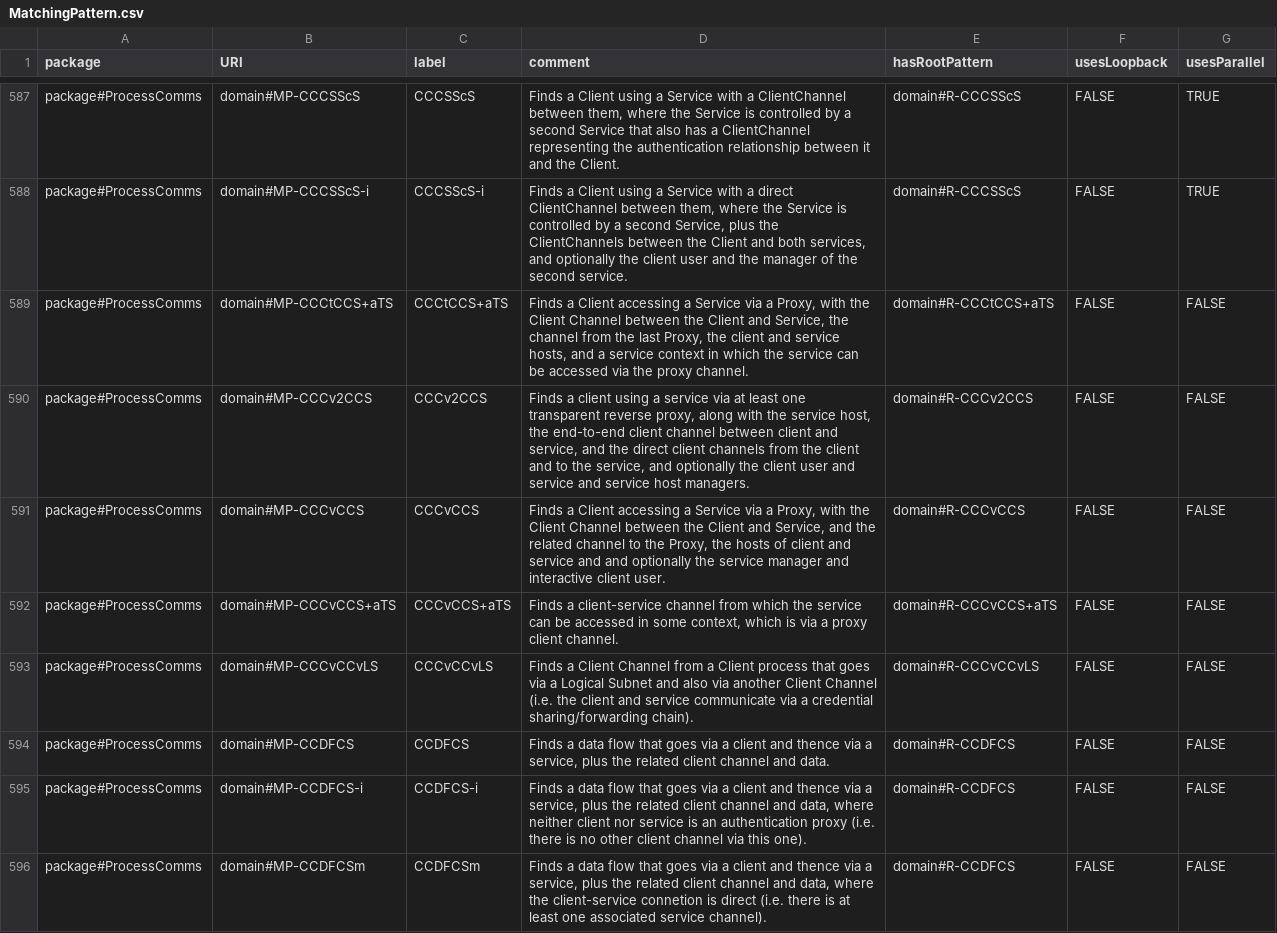
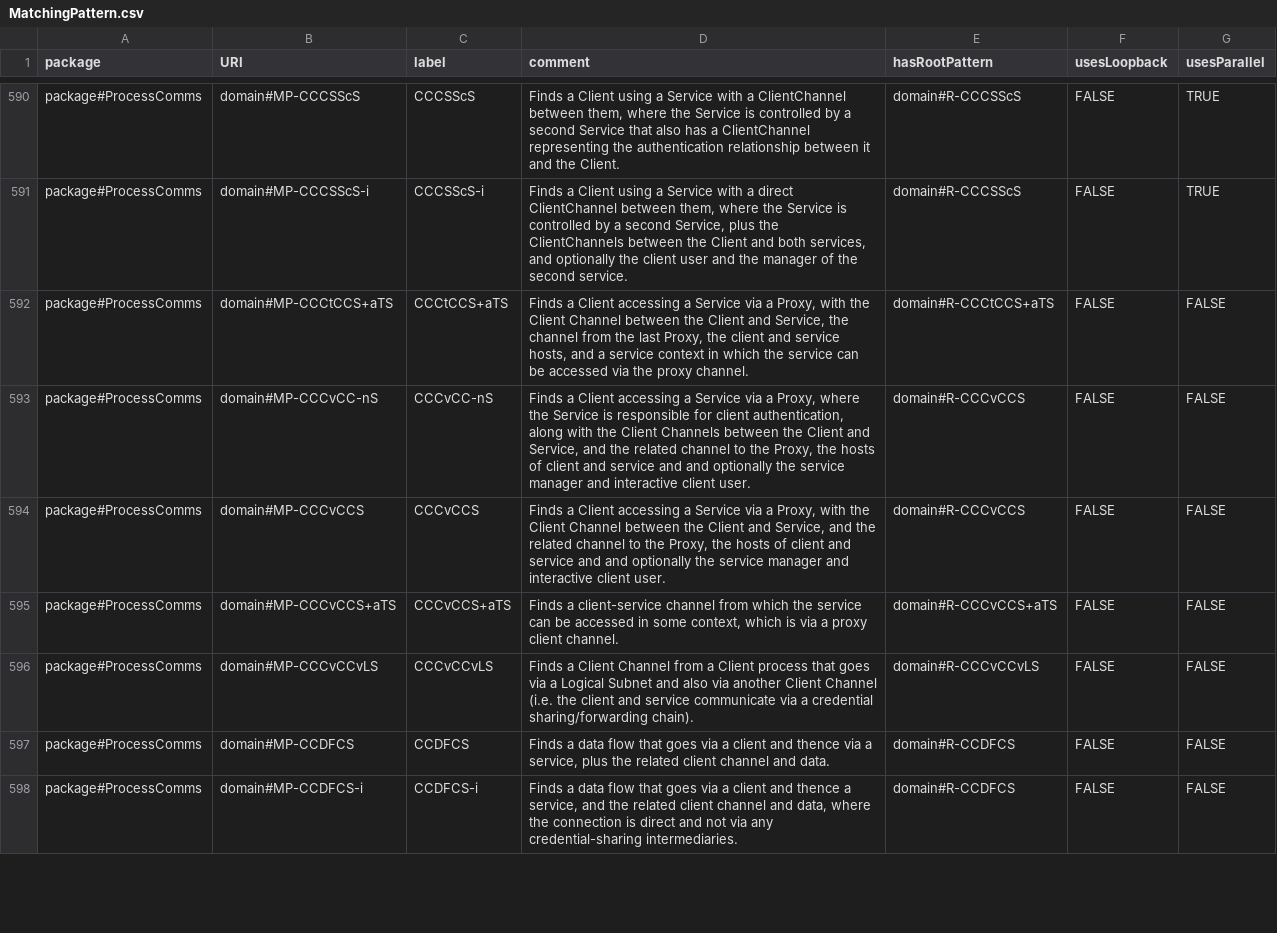
Before and after one commit to Spyderisk/domain-network, a CSV file: csv/MatchingPattern.csv, drawn as a sheet; only a part is shown, gaps mark what is left out; the diff covers the shown part only.

```diff
--- a/csv/MatchingPattern.csv
+++ b/csv/MatchingPattern.csv
@@ -589,3 +592,3 @@ package#ProcessComms,domain#MP-CCCSScS-i,CCCSScS-i,"Finds a Client using a Servi
 package#ProcessComms,domain#MP-CCCtCCS+aTS,CCCtCCS+aTS,"Finds a Client accessing a Service via a Proxy, with the Client Channel between the Client and Service, the channel from the last Proxy, the client and service hosts, and a service context in which the service can be accessed via the proxy channel.",domain#R-CCCtCCS+aTS,FALSE,FALSE
-package#ProcessComms,domain#MP-CCCv2CCS,CCCv2CCS,"Finds a client using a service via at least one transparent reverse proxy, along with the service host, the end-to-end client channel between client and service, and the direct client channels from the client and to the service, and optionally the client user and service and service host managers.",domain#R-CCCv2CCS,FALSE,FALSE
+package#ProcessComms,domain#MP-CCCvCC-nS,CCCvCC-nS,"Finds a Client accessing a Service via a Proxy, where the Service is responsible for client authentication, along with the Client Channels between the Client and Service, and the related channel to the Proxy, the hosts of client and service and and optionally the service manager and interactive client user.",domain#R-CCCvCCS,FALSE,FALSE
 package#ProcessComms,domain#MP-CCCvCCS,CCCvCCS,"Finds a Client accessing a Service via a Proxy, with the Client Channel between the Client and Service, and the related channel to the Proxy, the hosts of client and service and and optionally the service manager and interactive client user.",domain#R-CCCvCCS,FALSE,FALSE
@@ -594,3 +597,2 @@ package#ProcessComms,domain#MP-CCCvCCvLS,CCCvCCvLS,Finds a Client Channel from a
 package#ProcessComms,domain#MP-CCDFCS,CCDFCS,"Finds a data flow that goes via a client and thence via a service, plus the related client channel and data.",domain#R-CCDFCS,FALSE,FALSE
-package#ProcessComms,domain#MP-CCDFCS-i,CCDFCS-i,"Finds a data flow that goes via a client and thence via a service, plus the related client channel and data, where neither client nor service is an authentication proxy (i.e. there is no other client channel via this one).",domain#R-CCDFCS,FALSE,FALSE
-package#ProcessComms,domain#MP-CCDFCSm,CCDFCSm,"Finds a data flow that goes via a client and thence via a service, plus the related client channel and data, where the client-service connetion is direct (i.e. there is at least one associated service channel).",domain#R-CCDFCS,FALSE,FALSE
+package#ProcessComms,domain#MP-CCDFCS-i,CCDFCS-i,"Finds a data flow that goes via a client and thence a service, and the related  client channel and data, where the connection is direct and not via any credential-sharing intermediaries.",domain#R-CCDFCS,FALSE,FALSE
```
Also changed, not shown: 10 added rows, 7 removed rows and 52 edited cells elsewhere in this file, csv/MADefaultSetting.csv, csv/MatchingPatternLinks.csv, 27 other files.
